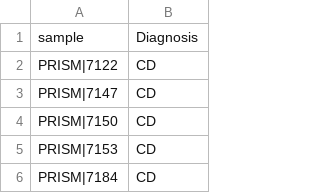
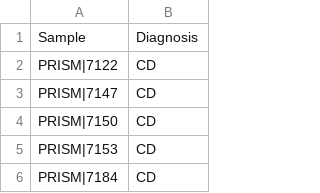
Before and after one commit to YuLab-SMU/clusterProfiler_protocol, a CSV file: IBD_2_subtypes_example/input_data/metabolism_meta.csv, drawn as a sheet; only a part is shown; the diff names each change by its address in the sheet, - before the commit and + after, or states it on an @@ line.

```diff
--- a/IBD_2_subtypes_example/input_data/metabolism_meta.csv
+++ b/IBD_2_subtypes_example/input_data/metabolism_meta.csv
-A1: sample
+A1: Sample
```
Also changed, not shown: IBD_2_subtypes_example/input_data/mg.meta.csv, 9 other files.
